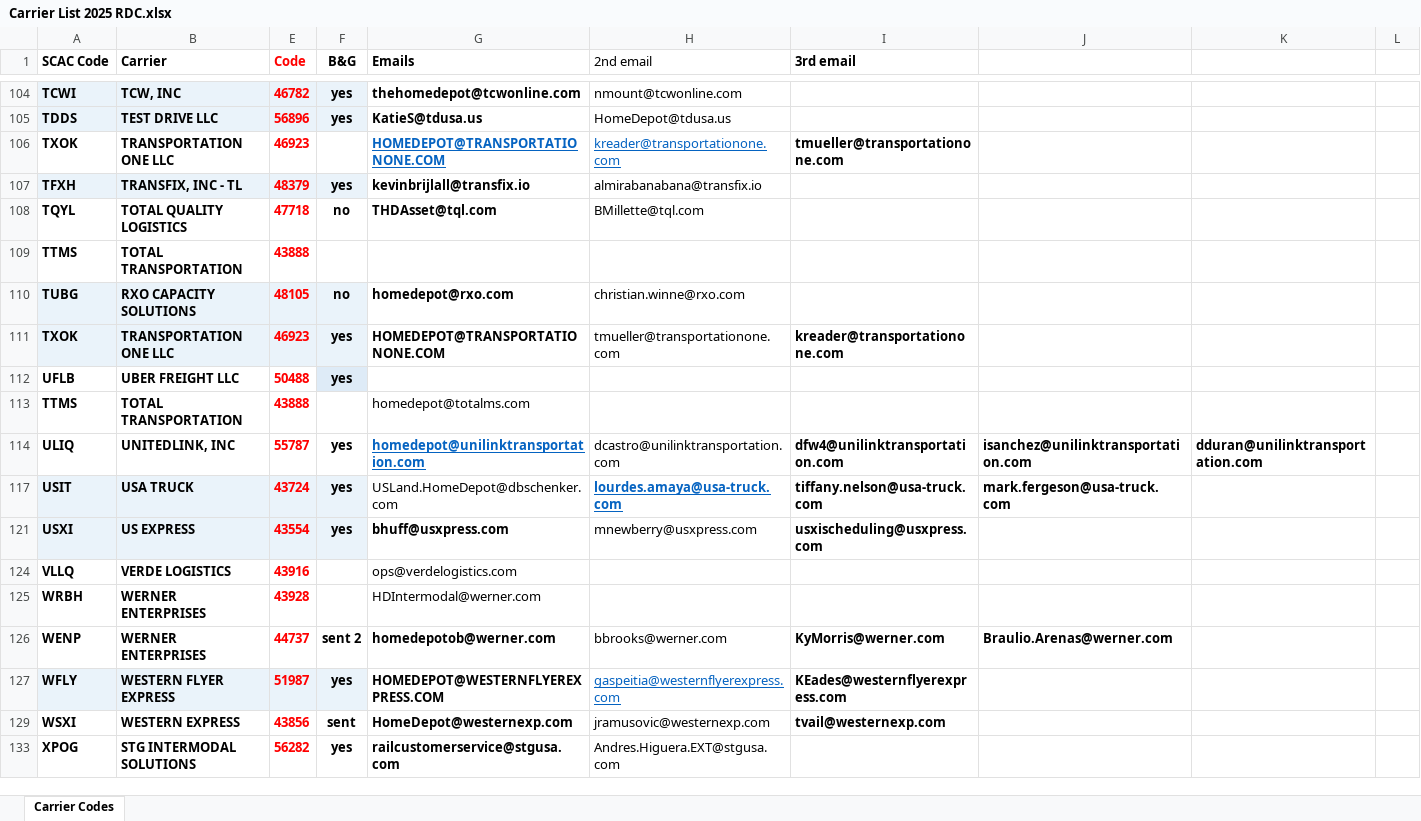
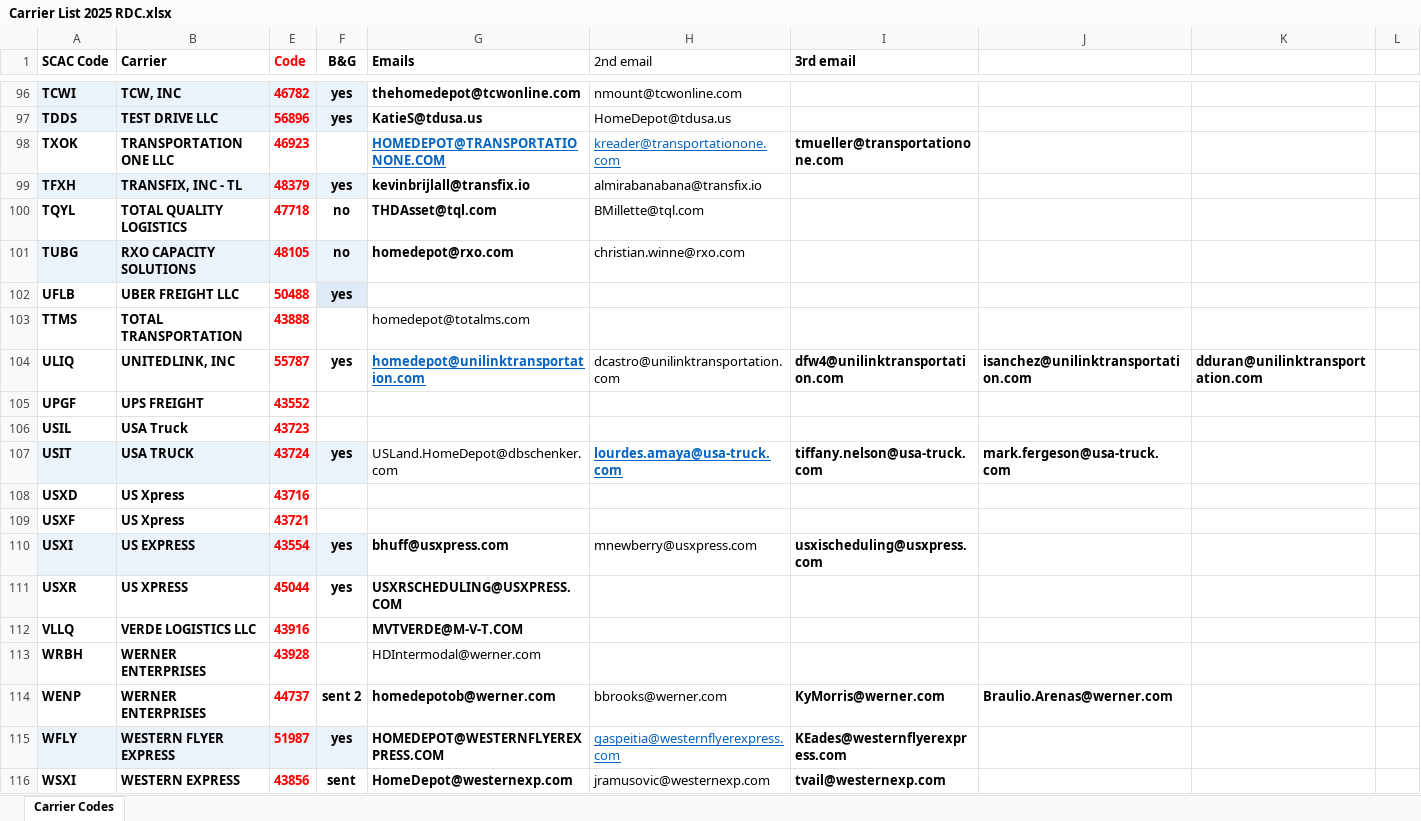
Before and after one commit to GAtlas-25/RDC-BOL-generation, an Excel workbook: Carrier List 2025 RDC.xlsx, sheet Carrier Codes, drawn as a sheet; only a part is shown, gaps mark what is left out; the shorter side is filled out with more unchanged rows; values as stored, in another font and other column widths than the file's, no borders; conditional formats not drawn; removed rows and columns are numbered as before the commit, all else as after; the diff covers the shown part only; the diff names each change by its address in the sheet, - before the commit and + after, or states it on an @@ line.

```diff
--- a/Carrier List 2025 RDC.xlsx (sheet Carrier Codes)
+++ b/Carrier List 2025 RDC.xlsx (sheet Carrier Codes)
-row 109: TTMS | TOTAL TRANSPORTATION | 43888
-row 111: TXOK | TRANSPORTATION ONE LLC | 46923 | yes | HOMEDEPOT@TRANSPORTATIONONE.COM | tmueller@transportationone.com | kreader@transportationone.com
@@ row 105 unhidden: UPGF | UPS FREIGHT | 43552 @@
@@ row 106 unhidden: USIL | USA Truck | 43723 @@
@@ row 108 unhidden: USXD | US Xpress | 43716 @@
@@ row 109 unhidden: USXF | US Xpress | 43721 @@
@@ row 111 unhidden: USXR | US XPRESS | 45044 | yes | USXRSCHEDULING@USXPRESS.COM @@
-B112 (Carrier): VERDE LOGISTICS
+B112 (Carrier): VERDE LOGISTICS LLC
-G112 (Emails): ops@verdelogistics.com
+G112 (Emails): MVTVERDE@M-V-T.COM
-G112 bold: off
+G112 bold: on
```
Also changed, not shown: 1 added row, 2 removed rows, 41 hidden or unhidden rows, 6 edited cells and cell formats elsewhere in this sheet, hidden cells.
